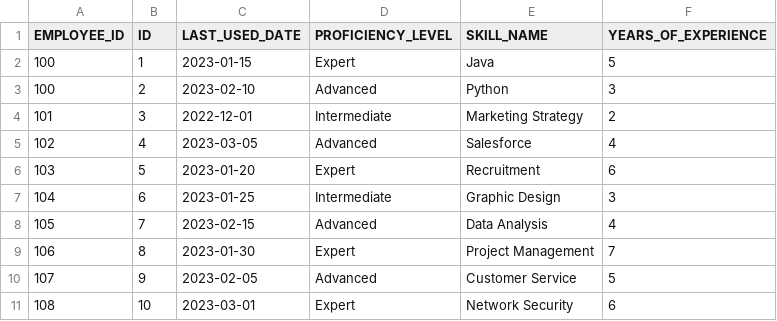
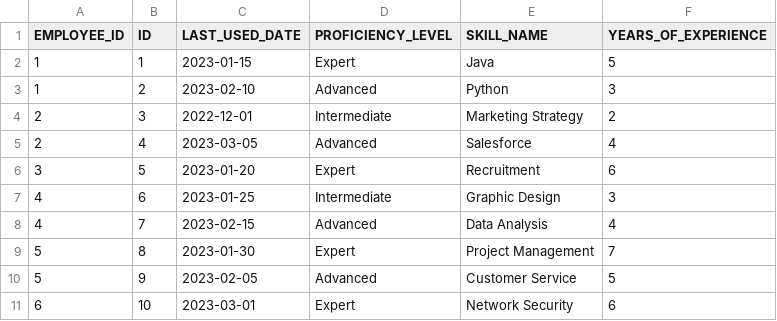
Before and after one commit to KalebGore28/GreenTeamProject, a CSV file: bin/databases/employee_skills.csv, drawn as a sheet.

Commit message:
making connection between sprint and employee

```diff
--- a/bin/databases/employee_skills.csv
+++ b/bin/databases/employee_skills.csv
@@ -1,11 +1,11 @@
 EMPLOYEE_ID,ID,LAST_USED_DATE,PROFICIENCY_LEVEL,SKILL_NAME,YEARS_OF_EXPERIENCE
-100,1,2023-01-15,Expert,Java,5
-100,2,2023-02-10,Advanced,Python,3
-101,3,2022-12-01,Intermediate,Marketing Strategy,2
-102,4,2023-03-05,Advanced,Salesforce,4
-103,5,2023-01-20,Expert,Recruitment,6
-104,6,2023-01-25,Intermediate,Graphic Design,3
-105,7,2023-02-15,Advanced,Data Analysis,4
-106,8,2023-01-30,Expert,Project Management,7
-107,9,2023-02-05,Advanced,Customer Service,5
-108,10,2023-03-01,Expert,Network Security,6
+1,1,2023-01-15,Expert,Java,5
+1,2,2023-02-10,Advanced,Python,3
+2,3,2022-12-01,Intermediate,Marketing Strategy,2
+2,4,2023-03-05,Advanced,Salesforce,4
+3,5,2023-01-20,Expert,Recruitment,6
+4,6,2023-01-25,Intermediate,Graphic Design,3
+4,7,2023-02-15,Advanced,Data Analysis,4
+5,8,2023-01-30,Expert,Project Management,7
+5,9,2023-02-05,Advanced,Customer Service,5
+6,10,2023-03-01,Expert,Network Security,6
```
Also changed, not shown: src/databases/employee_skills.csv, 10 other files.
